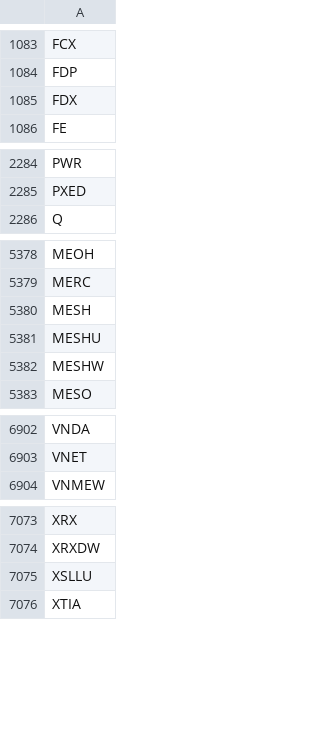
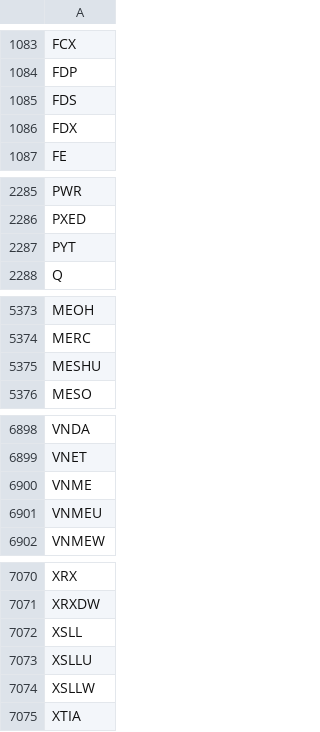
Before and after one commit to Tonomasan/Momentum-app_NYSE_NASDAQ_HTML, a CSV file: tickers.csv, drawn as a sheet; only a part is shown, gaps mark what is left out; removed rows and columns are numbered as before the commit, all else as after; the diff covers the shown part only; the diff names each change by its address in the sheet, - before the commit and + after, or states it on an @@ line.

```diff
--- a/tickers.csv
+++ b/tickers.csv
+row 1085: FDS
+row 2287: PYT
-row 5380: MESH
-row 5382: MESHW
+row 6900: VNME
+row 6901: VNMEU
+row 7072: XSLL
+row 7074: XSLLW
```
Also changed, not shown: 34 added rows, 40 removed rows and 1 edited cell elsewhere in this file, momentum_data.csv, 2 other files.
